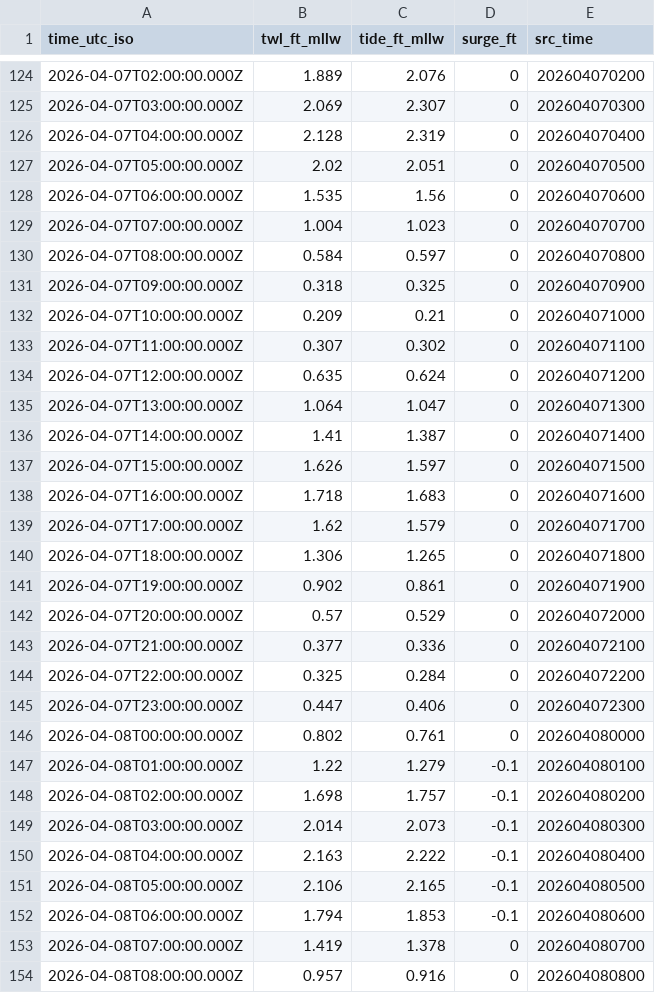
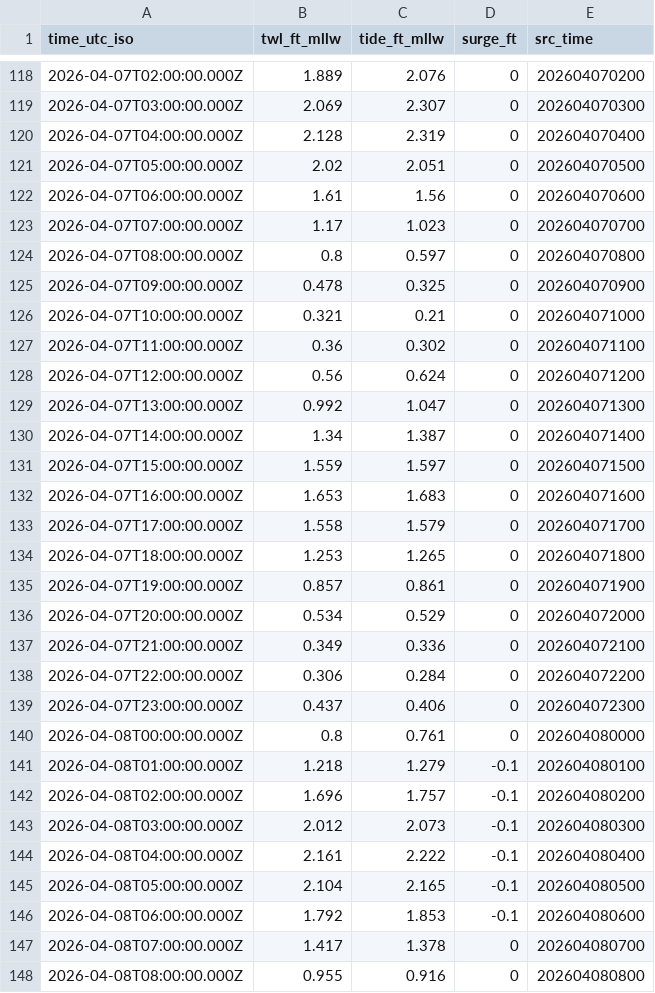
Before and after one commit to hondrospj/BarnegatLight, a CSV file: data/petss_forecast.csv, drawn as a sheet; only a part is shown, gaps mark what is left out; the diff covers the shown part only.

```diff
--- a/data/petss_forecast.csv
+++ b/data/petss_forecast.csv
@@ -127,28 +121,28 @@ time_utc_iso,twl_ft_mllw,tide_ft_mllw,surge_ft,src_time
 2026-04-07T05:00:00.000Z,2.02,2.051,0,202604070500
-2026-04-07T06:00:00.000Z,1.535,1.56,0,202604070600
-2026-04-07T07:00:00.000Z,1.004,1.023,0,202604070700
-2026-04-07T08:00:00.000Z,0.584,0.597,0,202604070800
-2026-04-07T09:00:00.000Z,0.318,0.325,0,202604070900
-2026-04-07T10:00:00.000Z,0.209,0.21,0,202604071000
-2026-04-07T11:00:00.000Z,0.307,0.302,0,202604071100
-2026-04-07T12:00:00.000Z,0.635,0.624,0,202604071200
-2026-04-07T13:00:00.000Z,1.064,1.047,0,202604071300
-2026-04-07T14:00:00.000Z,1.41,1.387,0,202604071400
-2026-04-07T15:00:00.000Z,1.626,1.597,0,202604071500
-2026-04-07T16:00:00.000Z,1.718,1.683,0,202604071600
-2026-04-07T17:00:00.000Z,1.62,1.579,0,202604071700
-2026-04-07T18:00:00.000Z,1.306,1.265,0,202604071800
-2026-04-07T19:00:00.000Z,0.902,0.861,0,202604071900
-2026-04-07T20:00:00.000Z,0.57,0.529,0,202604072000
-2026-04-07T21:00:00.000Z,0.377,0.336,0,202604072100
-2026-04-07T22:00:00.000Z,0.325,0.284,0,202604072200
-2026-04-07T23:00:00.000Z,0.447,0.406,0,202604072300
-2026-04-08T00:00:00.000Z,0.802,0.761,0,202604080000
-2026-04-08T01:00:00.000Z,1.22,1.279,-0.1,202604080100
-2026-04-08T02:00:00.000Z,1.698,1.757,-0.1,202604080200
-2026-04-08T03:00:00.000Z,2.014,2.073,-0.1,202604080300
-2026-04-08T04:00:00.000Z,2.163,2.222,-0.1,202604080400
-2026-04-08T05:00:00.000Z,2.106,2.165,-0.1,202604080500
-2026-04-08T06:00:00.000Z,1.794,1.853,-0.1,202604080600
-2026-04-08T07:00:00.000Z,1.419,1.378,0,202604080700
-2026-04-08T08:00:00.000Z,0.957,0.916,0,202604080800
+2026-04-07T06:00:00.000Z,1.61,1.56,0,202604070600
+2026-04-07T07:00:00.000Z,1.17,1.023,0,202604070700
+2026-04-07T08:00:00.000Z,0.8,0.597,0,202604070800
+2026-04-07T09:00:00.000Z,0.478,0.325,0,202604070900
+2026-04-07T10:00:00.000Z,0.321,0.21,0,202604071000
+2026-04-07T11:00:00.000Z,0.36,0.302,0,202604071100
+2026-04-07T12:00:00.000Z,0.56,0.624,0,202604071200
+2026-04-07T13:00:00.000Z,0.992,1.047,0,202604071300
+2026-04-07T14:00:00.000Z,1.34,1.387,0,202604071400
+2026-04-07T15:00:00.000Z,1.559,1.597,0,202604071500
+2026-04-07T16:00:00.000Z,1.653,1.683,0,202604071600
+2026-04-07T17:00:00.000Z,1.558,1.579,0,202604071700
+2026-04-07T18:00:00.000Z,1.253,1.265,0,202604071800
+2026-04-07T19:00:00.000Z,0.857,0.861,0,202604071900
+2026-04-07T20:00:00.000Z,0.534,0.529,0,202604072000
+2026-04-07T21:00:00.000Z,0.349,0.336,0,202604072100
+2026-04-07T22:00:00.000Z,0.306,0.284,0,202604072200
+2026-04-07T23:00:00.000Z,0.437,0.406,0,202604072300
+2026-04-08T00:00:00.000Z,0.8,0.761,0,202604080000
+2026-04-08T01:00:00.000Z,1.218,1.279,-0.1,202604080100
+2026-04-08T02:00:00.000Z,1.696,1.757,-0.1,202604080200
+2026-04-08T03:00:00.000Z,2.012,2.073,-0.1,202604080300
+2026-04-08T04:00:00.000Z,2.161,2.222,-0.1,202604080400
+2026-04-08T05:00:00.000Z,2.104,2.165,-0.1,202604080500
+2026-04-08T06:00:00.000Z,1.792,1.853,-0.1,202604080600
+2026-04-08T07:00:00.000Z,1.417,1.378,0,202604080700
+2026-04-08T08:00:00.000Z,0.955,0.916,0,202604080800
```
Also changed, not shown: 6 added rows, 6 removed rows and 85 edited cells elsewhere in this file, 3 other files.
